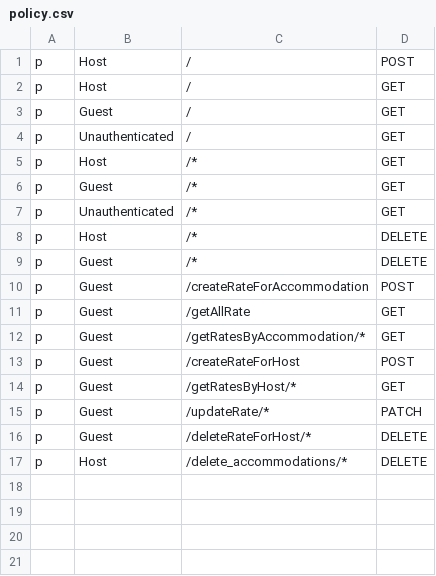
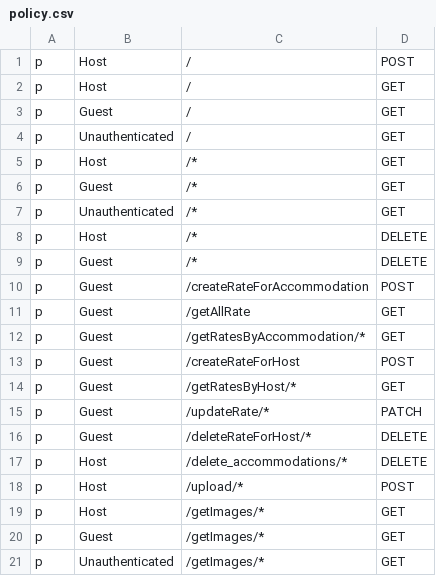
Before and after one commit to flower0408/Airbnb-Project, a CSV file: Airbnb-Backend/accommodations_service/policy.csv, drawn as a sheet.

Commit message:
get and upload image

```diff
--- a/Airbnb-Backend/accommodations_service/policy.csv
+++ b/Airbnb-Backend/accommodations_service/policy.csv
@@ -17 +17,5 @@ p, Guest, /deleteRateForHost/*, DELETE
 p, Host, /delete_accommodations/*, DELETE
+p, Host, /upload/*, POST
+p, Host, /getImages/*, GET
+p, Guest, /getImages/*, GET
+p, Unauthenticated, /getImages/*, GET
```
Also changed, not shown: 14 other files.
